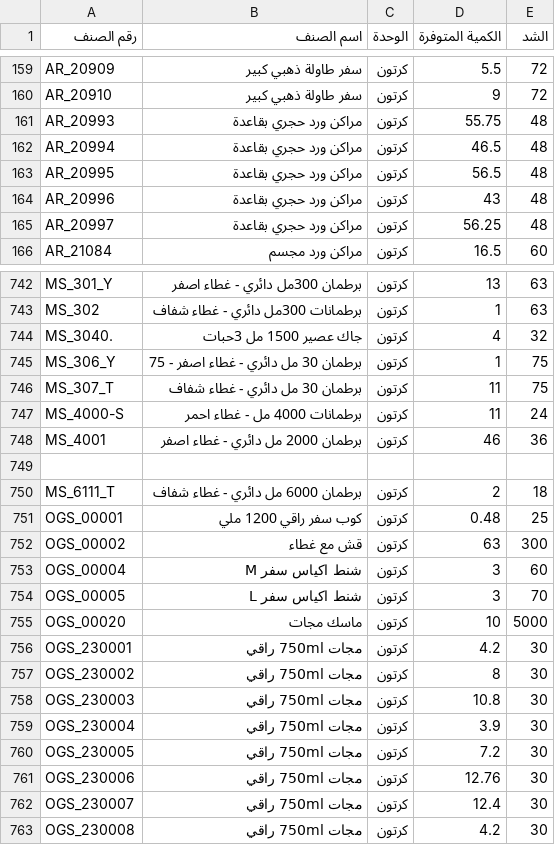
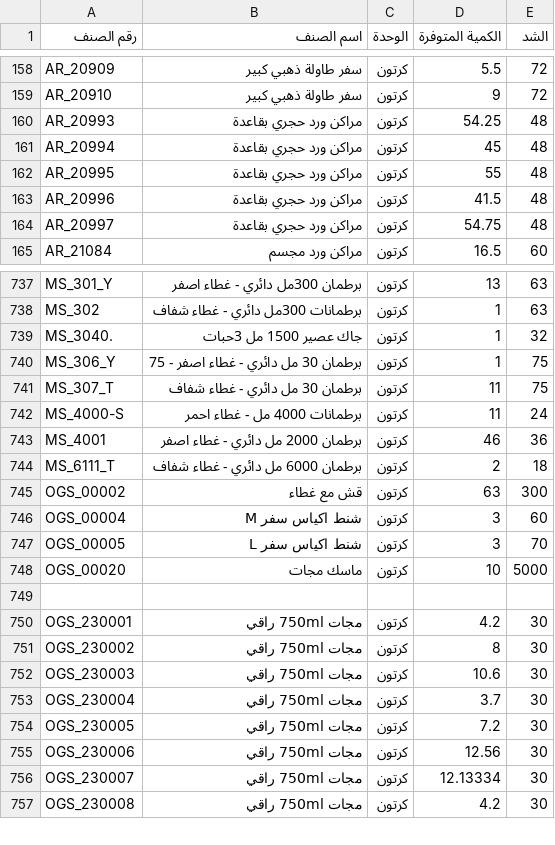
Before and after one commit to al-hzmi/inventory-system, a TSV file: data/jeddah.tsv, drawn as a sheet; only a part is shown, gaps mark what is left out; the diff covers the shown part only.

```diff
--- a/data/jeddah.tsv
+++ b/data/jeddah.tsv
@@ -160,7 +159,7 @@ AR_20909	سفر طاولة ذهبي كبير	كرتون	5.5	72
 AR_20910	سفر طاولة ذهبي كبير	كرتون	9	72			
-AR_20993	مراكن ورد حجري بقاعدة	كرتون	55.75	48			
-AR_20994	مراكن ورد حجري بقاعدة	كرتون	46.5	48			
-AR_20995	مراكن ورد حجري بقاعدة	كرتون	56.5	48			
-AR_20996	مراكن ورد حجري بقاعدة	كرتون	43	48			
-AR_20997	مراكن ورد حجري بقاعدة	كرتون	56.25	48			
+AR_20993	مراكن ورد حجري بقاعدة	كرتون	54.25	48			
+AR_20994	مراكن ورد حجري بقاعدة	كرتون	45	48			
+AR_20995	مراكن ورد حجري بقاعدة	كرتون	55	48			
+AR_20996	مراكن ورد حجري بقاعدة	كرتون	41.5	48			
+AR_20997	مراكن ورد حجري بقاعدة	كرتون	54.75	48			
 AR_21084	مراكن ورد مجسم	كرتون	16.5	60			
@@ -743,3 +738,3 @@ MS_301_Y	برطمان 300مل دائري - غطاء اصفر	كرتون	13	63
 MS_302	برطمانات 300مل دائري  - غطاء شفاف	كرتون	1	63			
-MS_3040.	جاك عصير 1500 مل 3حبات	كرتون	4	32			
+MS_3040.	جاك عصير 1500 مل 3حبات	كرتون	1	32			
 MS_306_Y	برطمان 30 مل دائري  - غطاء اصفر - 75	كرتون	1	75			
@@ -748,5 +743,3 @@ MS_4000-S	برطمانات 4000 مل  - غطاء احمر	كرتون	11	24
 MS_4001	برطمان 2000 مل دائري - غطاء اصفر	كرتون	46	36			
-							
 MS_6111_T	برطمان 6000 مل دائري  - غطاء شفاف	كرتون	2	18			
-OGS_00001	كوب سفر راقي 1200 ملي	كرتون	0.48	25			
 OGS_00002	قش مع غطاء	كرتون	63	300			
@@ -755,9 +748,10 @@ OGS_00005	شنط اكياس سفر L	كرتون	3	70
 OGS_00020	ماسك مجات	كرتون	10	5000			
+							
 OGS_230001	مجات 750ml راقي	كرتون	4.2	30			
 OGS_230002	مجات 750ml راقي	كرتون	8	30			
-OGS_230003	مجات 750ml راقي	كرتون	10.8	30			
-OGS_230004	مجات 750ml راقي	كرتون	3.9	30			
+OGS_230003	مجات 750ml راقي	كرتون	10.6	30			
+OGS_230004	مجات 750ml راقي	كرتون	3.7	30			
 OGS_230005	مجات 750ml راقي	كرتون	7.2	30			
-OGS_230006	مجات 750ml راقي	كرتون	12.76	30			
-OGS_230007	مجات 750ml راقي	كرتون	12.4	30			
+OGS_230006	مجات 750ml راقي	كرتون	12.56	30			
+OGS_230007	مجات 750ml راقي	كرتون	12.13334	30			
 OGS_230008	مجات 750ml راقي	كرتون	4.2	30			
```
Also changed, not shown: 18 added rows, 25 removed rows and 35 edited cells elsewhere in this file.
